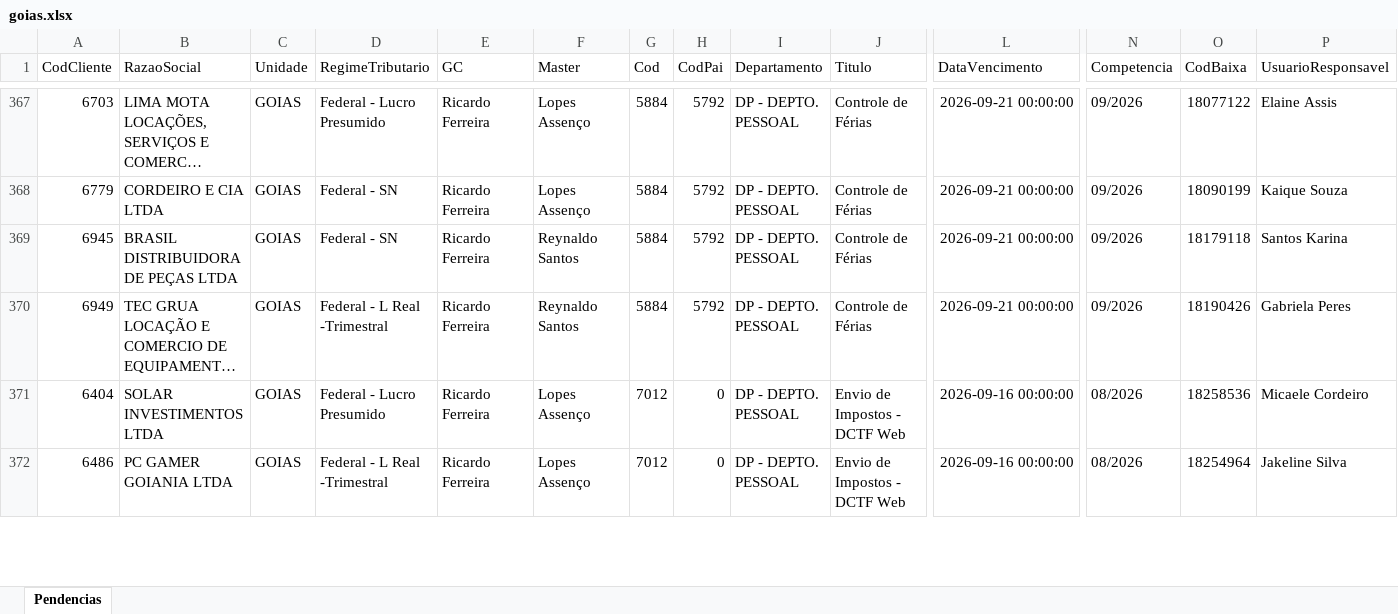
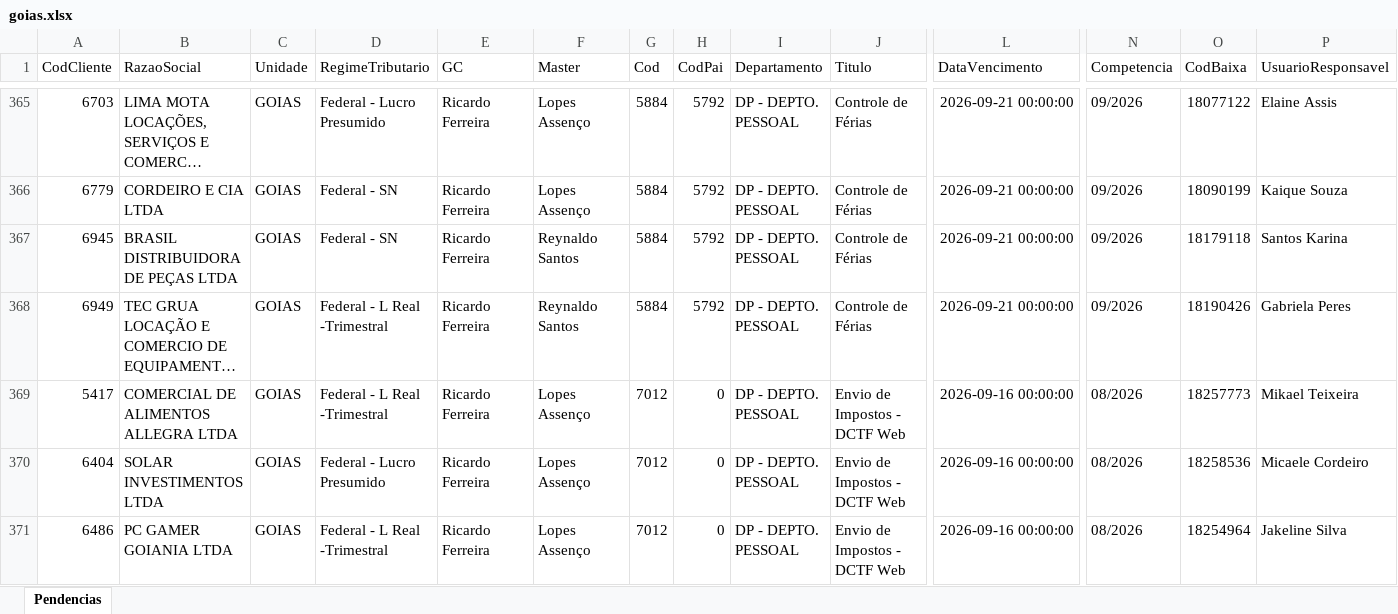
Before and after one commit to Controladoria-MG/Portal-das-tarefas, an Excel workbook: dados/base/goias.xlsx, sheet Pendencias, drawn as a sheet; only a part is shown, gaps mark what is left out; long unchanged cells end in …; values as stored, in another font and other column widths than the file's, no borders; rows hold the shown columns only; the diff covers the shown part only; the diff names each change by its address in the sheet, - before the commit and + after, or states it on an @@ line.

```diff
--- a/dados/base/goias.xlsx (sheet Pendencias)
+++ b/dados/base/goias.xlsx (sheet Pendencias)
+row 369: 5417 | COMERCIAL DE ALIMENTOS ALLEGRA LTDA | GOIAS | Federal - L Real -Trimestral | Ricardo Ferreira | Lopes Assenço | 7012 | 0 | DP - DEPTO. PESSOAL | Envio de Impostos - DCTF Web | 2026-09-16 00:00:00 | 08/2026 | 18257773 | Mikael Teixeira
```
Also changed, not shown: 1 added row, 2 removed rows and 2 edited cells elsewhere in this sheet, dados/base/bpo.xlsx, dados/base/mg_express.xlsx, 5 other files.
